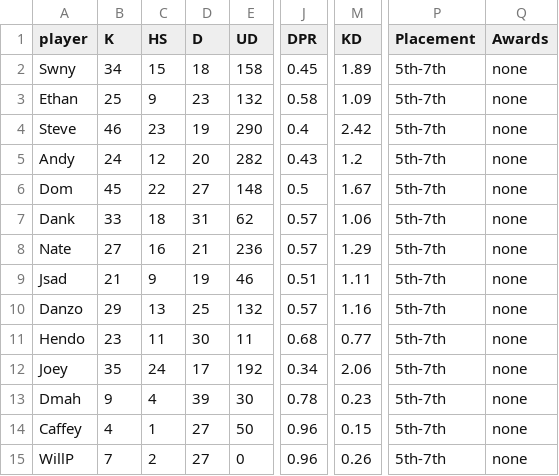
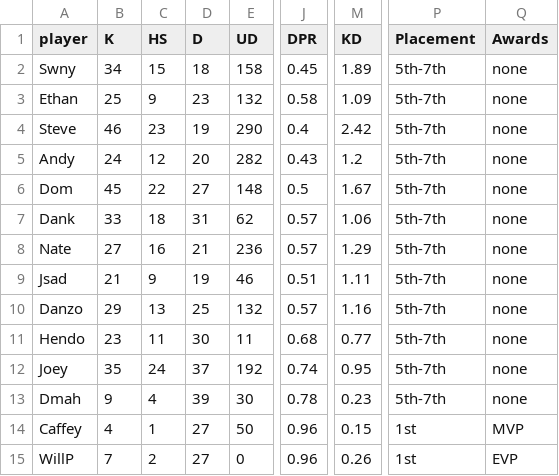
Before and after one commit to PatrickBrady7/broys2v2bot, a CSV file: 2v2statsLeague.csv, drawn as a sheet; only a part is shown, gaps mark what is left out; the diff names each change by its address in the sheet, - before the commit and + after, or states it on an @@ line.

Commit message:
Add files via upload
Fixed Joey stats for League csv, also updated csvs to not have trailing lines at end of file. Seems to cause some issues when trying to run program.

```diff
--- a/2v2statsLeague.csv
+++ b/2v2statsLeague.csv
-D12 (D): 17
+D12 (D): 37
-J12 (DPR): 0.34
+J12 (DPR): 0.74
-M12 (KD): 2.06
+M12 (KD): 0.95
-P14:P15 (Placement): 5th-7th
+P14:P15 (Placement): 1st
-Q14 (Awards): none
+Q14 (Awards): MVP
-Q15 (Awards): none
+Q15 (Awards): EVP
```
Also changed, not shown: 2v2stats.csv.
